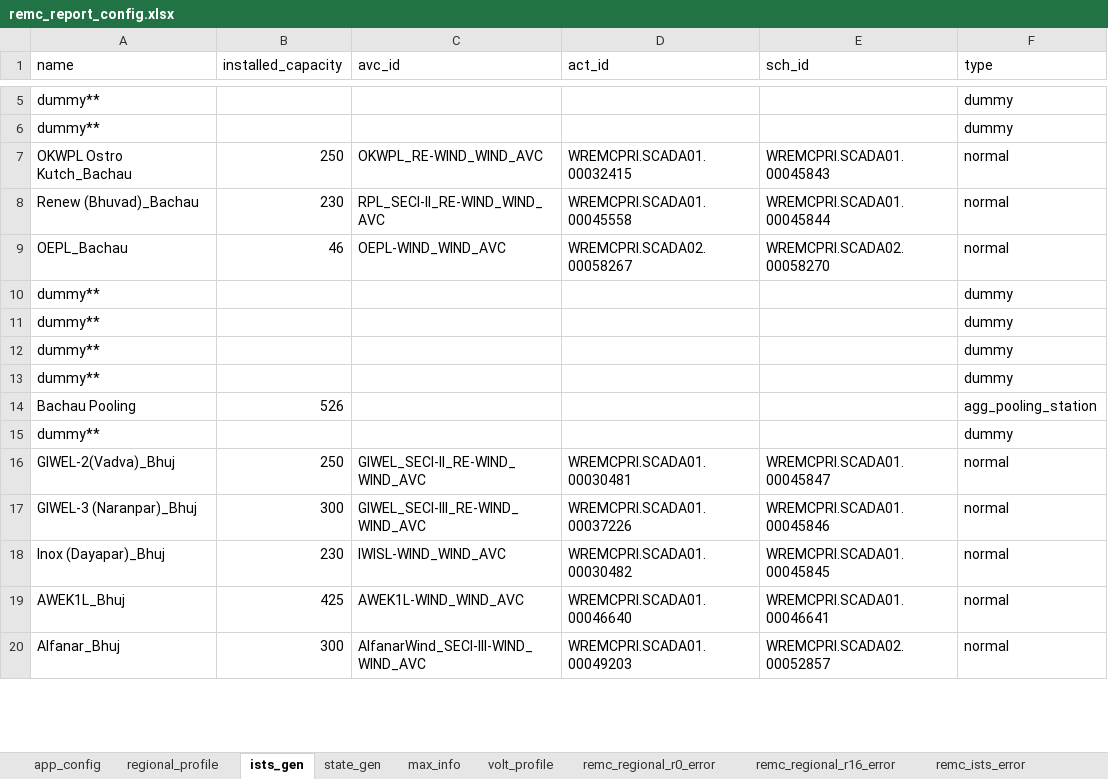
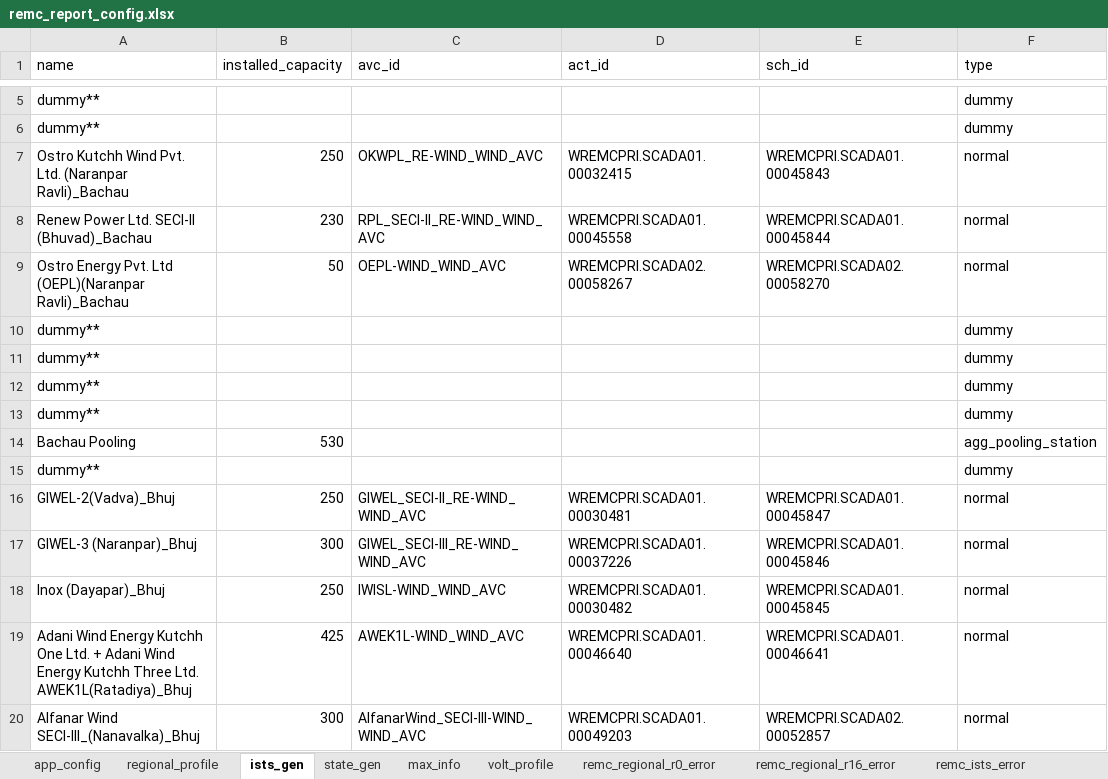
Before and after one commit to nagasudhirpulla/wrldc_remc_reports_generator, an Excel workbook: config/remc_report_config.xlsx, sheet ists_gen, drawn as a sheet; only a part is shown, gaps mark what is left out; values as stored, in another font and other column widths than the file's, no borders; the diff covers the shown part only; the diff names each change by its address in the sheet, - before the commit and + after, or states it on an @@ line.

```diff
--- a/config/remc_report_config.xlsx (sheet ists_gen)
+++ b/config/remc_report_config.xlsx (sheet ists_gen)
-A7 (name): OKWPL Ostro Kutch_Bachau
+A7 (name): Ostro Kutchh Wind Pvt. Ltd. (Naranpar Ravli)_Bachau
-A8 (name): Renew (Bhuvad)_Bachau
+A8 (name): Renew Power Ltd. SECI-II (Bhuvad)_Bachau
-A9 (name): OEPL_Bachau
+A9 (name): Ostro Energy Pvt. Ltd (OEPL)(Naranpar Ravli)_Bachau
-B9 (installed_capacity): 46
+B9 (installed_capacity): 50
-B14 (installed_capacity): 526
+B14 (installed_capacity): 530
-B18 (installed_capacity): 230
+B18 (installed_capacity): 250
-A19 (name): AWEK1L_Bhuj
+A19 (name): Adani Wind Energy Kutchh One Ltd. + Adani Wind Energy Kutchh Three Ltd. AWEK1L(Ratadiya)_Bhuj
-A20 (name): Alfanar_Bhuj
+A20 (name): Alfanar Wind SECI-III_(Nanavalka)_Bhuj
```
Also changed, not shown: 25 added rows, 3 removed rows, 12 moved rows and 12 edited cells elsewhere in this sheet, sheet max_info, sheet remc_ists_error, sheet state_gen, sheet ists_fsp_err_num_blks, sheet ists_fsp_rmse, sheet ists_da_forecast, 1 more sheet, formulas that keep their value, 3 other files.
